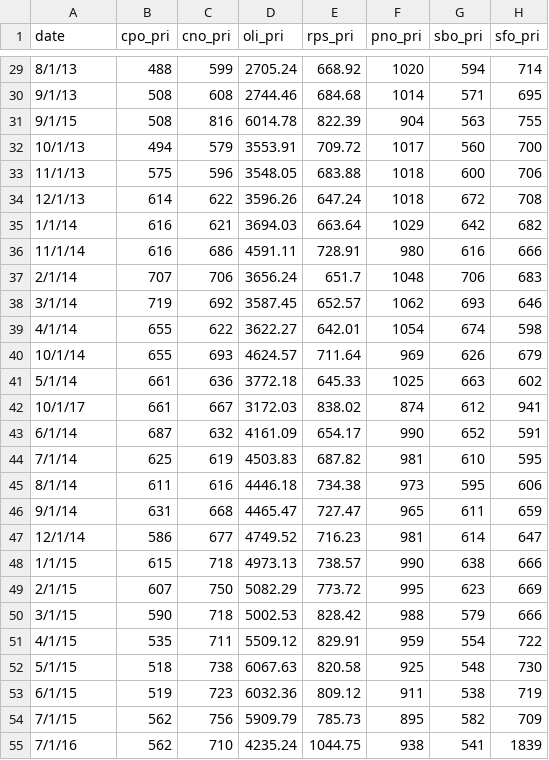
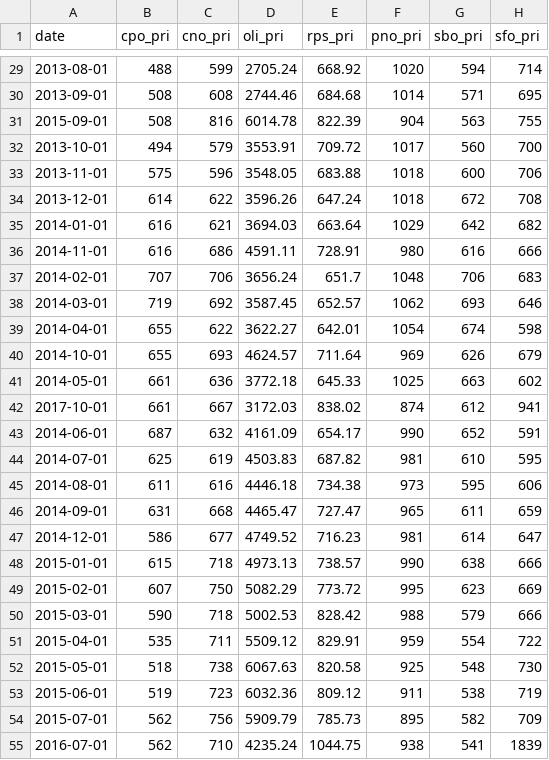
Before and after one commit to mofuoku417/Machine-Learning-Techniques-for-Multivariate-Time-Series-Forecasting-of-Crude-Palm-Oil-Prices, a CSV file: Cleaned_data/FS_2.csv, drawn as a sheet; only a part is shown, gaps mark what is left out; the diff covers the shown part only.

Commit message:
Reformat date column to yyyy-mm-dd

```diff
--- a/Cleaned_data/FS_2.csv
+++ b/Cleaned_data/FS_2.csv
@@ -29,27 +29,27 @@ date,cpo_pri,cno_pri,oli_pri,rps_pri,pno_pri,sbo_pri,sfo_pri
-8/1/13,488,599,2705.24,668.92,1020,594,714
-9/1/13,508,608,2744.46,684.68,1014,571,695
-9/1/15,508,816,6014.78,822.39,904,563,755
-10/1/13,494,579,3553.91,709.72,1017,560,700
-11/1/13,575,596,3548.05,683.88,1018,600,706
-12/1/13,614,622,3596.26,647.24,1018,672,708
-1/1/14,616,621,3694.03,663.64,1029,642,682
-11/1/14,616,686,4591.11,728.91,980,616,666
-2/1/14,707,706,3656.24,651.7,1048,706,683
-3/1/14,719,692,3587.45,652.57,1062,693,646
-4/1/14,655,622,3622.27,642.01,1054,674,598
-10/1/14,655,693,4624.57,711.64,969,626,679
-5/1/14,661,636,3772.18,645.33,1025,663,602
-10/1/17,661,667,3172.03,838.02,874,612,941
-6/1/14,687,632,4161.09,654.17,990,652,591
-7/1/14,625,619,4503.83,687.82,981,610,595
-8/1/14,611,616,4446.18,734.38,973,595,606
-9/1/14,631,668,4465.47,727.47,965,611,659
-12/1/14,586,677,4749.52,716.23,981,614,647
-1/1/15,615,718,4973.13,738.57,990,638,666
-2/1/15,607,750,5082.29,773.72,995,623,669
-3/1/15,590,718,5002.53,828.42,988,579,666
-4/1/15,535,711,5509.12,829.91,959,554,722
-5/1/15,518,738,6067.63,820.58,925,548,730
-6/1/15,519,723,6032.36,809.12,911,538,719
-7/1/15,562,756,5909.79,785.73,895,582,709
-7/1/16,562,710,4235.24,1044.75,938,541,1839
+2013-08-01,488,599,2705.24,668.92,1020,594,714
+2013-09-01,508,608,2744.46,684.68,1014,571,695
+2015-09-01,508,816,6014.78,822.39,904,563,755
+2013-10-01,494,579,3553.91,709.72,1017,560,700
+2013-11-01,575,596,3548.05,683.88,1018,600,706
+2013-12-01,614,622,3596.26,647.24,1018,672,708
+2014-01-01,616,621,3694.03,663.64,1029,642,682
+2014-11-01,616,686,4591.11,728.91,980,616,666
+2014-02-01,707,706,3656.24,651.7,1048,706,683
+2014-03-01,719,692,3587.45,652.57,1062,693,646
+2014-04-01,655,622,3622.27,642.01,1054,674,598
+2014-10-01,655,693,4624.57,711.64,969,626,679
+2014-05-01,661,636,3772.18,645.33,1025,663,602
+2017-10-01,661,667,3172.03,838.02,874,612,941
+2014-06-01,687,632,4161.09,654.17,990,652,591
+2014-07-01,625,619,4503.83,687.82,981,610,595
+2014-08-01,611,616,4446.18,734.38,973,595,606
+2014-09-01,631,668,4465.47,727.47,965,611,659
+2014-12-01,586,677,4749.52,716.23,981,614,647
+2015-01-01,615,718,4973.13,738.57,990,638,666
+2015-02-01,607,750,5082.29,773.72,995,623,669
+2015-03-01,590,718,5002.53,828.42,988,579,666
+2015-04-01,535,711,5509.12,829.91,959,554,722
+2015-05-01,518,738,6067.63,820.58,925,548,730
+2015-06-01,519,723,6032.36,809.12,911,538,719
+2015-07-01,562,756,5909.79,785.73,895,582,709
+2016-07-01,562,710,4235.24,1044.75,938,541,1839
```
Also changed, not shown: 89 edited cells elsewhere in this file.
